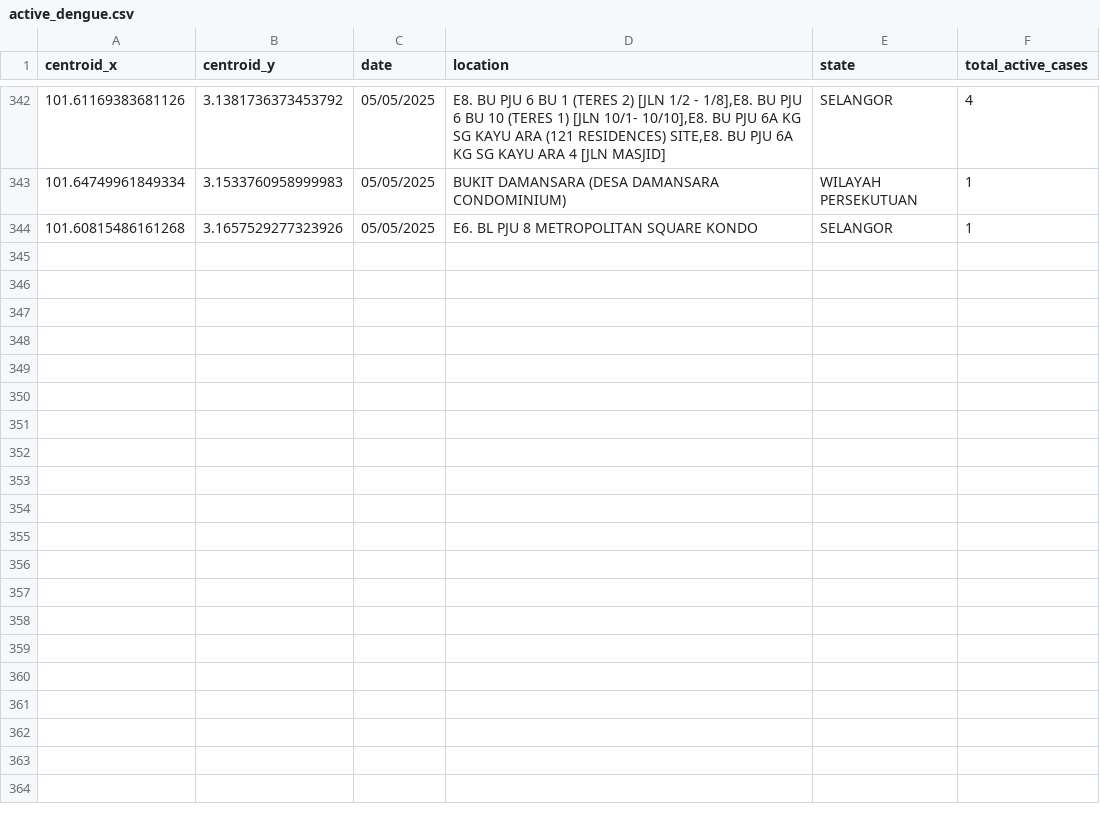
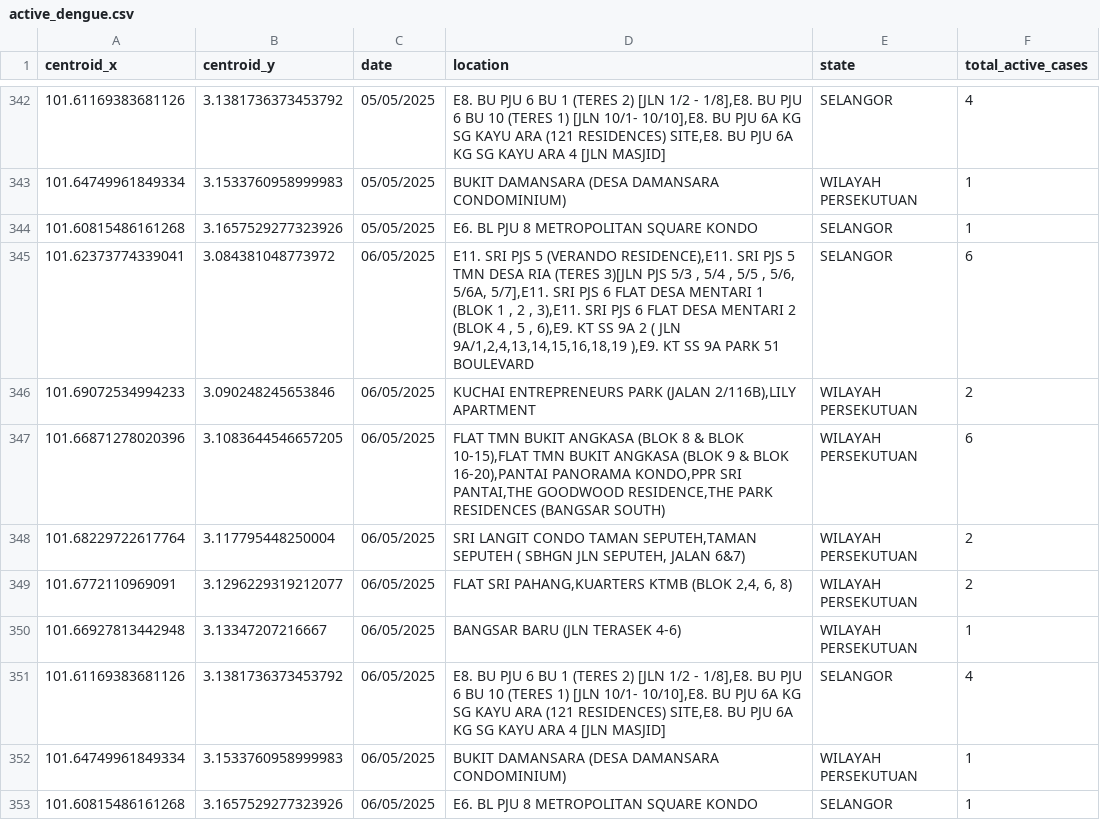
Before and after one commit to adamarbain/DailyScrapDengueData, a CSV file: active_dengue.csv, drawn as a sheet; only a part is shown, gaps mark what is left out.

```diff
--- a/active_dengue.csv
+++ b/active_dengue.csv
@@ -344 +344,10 @@ centroid_x,centroid_y,date,location,state,total_active_cases
 101.60815486161268,3.1657529277323926,05/05/2025,E6. BL PJU 8 METROPOLITAN SQUARE KONDO,SELANGOR,1
+101.62373774339041,3.084381048773972,06/05/2025,"E11. SRI PJS 5 (VERANDO RESIDENCE),E11. SRI PJS 5 TMN DESA RIA (TERES 3)[JLN PJS 5/3 , 5/4 , 5/5 , 5/6, 5/6A, 5/7],E11. SRI PJS 6 FLAT DESA MENTARI 1 (BLOK 1 , 2 , 3),E11. SRI PJS 6 FLAT DESA MENTARI 2 (BLOK 4 , 5 , 6),E9. KT SS 9A 2 ( JLN 9A/1,2,4,13,14,15,16,18,19 ),E9. KT SS 9A PARK 51 BOULEVARD",SELANGOR,6
+101.69072534994233,3.090248245653846,06/05/2025,"KUCHAI ENTREPRENEURS PARK (JALAN 2/116B),LILY APARTMENT",WILAYAH PERSEKUTUAN,2
+101.66871278020396,3.1083644546657205,06/05/2025,"FLAT TMN BUKIT ANGKASA (BLOK 8 & BLOK 10-15),FLAT TMN BUKIT ANGKASA (BLOK 9 & BLOK 16-20),PANTAI PANORAMA KONDO,PPR SRI PANTAI,THE GOODWOOD RESIDENCE,THE PARK RESIDENCES (BANGSAR SOUTH)",WILAYAH PERSEKUTUAN,6
+101.68229722617764,3.117795448250004,06/05/2025,"SRI LANGIT CONDO TAMAN SEPUTEH,TAMAN SEPUTEH ( SBHGN JLN SEPUTEH, JALAN 6&7)",WILAYAH PERSEKUTUAN,2
+101.6772110969091,3.1296229319212077,06/05/2025,"FLAT SRI PAHANG,KUARTERS KTMB (BLOK 2,4, 6, 8)",WILAYAH PERSEKUTUAN,2
+101.66927813442948,3.13347207216667,06/05/2025,BANGSAR BARU (JLN TERASEK 4-6),WILAYAH PERSEKUTUAN,1
+101.61169383681126,3.1381736373453792,06/05/2025,"E8. BU PJU 6 BU 1 (TERES 2) [JLN 1/2 - 1/8],E8. BU PJU 6 BU 10 (TERES 1) [JLN 10/1- 10/10],E8. BU PJU 6A KG SG KAYU ARA (121 RESIDENCES) SITE,E8. BU PJU 6A KG SG KAYU ARA 4 [JLN MASJID]",SELANGOR,4
+101.64749961849334,3.1533760958999983,06/05/2025,BUKIT DAMANSARA (DESA DAMANSARA CONDOMINIUM),WILAYAH PERSEKUTUAN,1
+101.60815486161268,3.1657529277323926,06/05/2025,E6. BL PJU 8 METROPOLITAN SQUARE KONDO,SELANGOR,1
```
Also changed, not shown: dengue_hotspot.csv.
